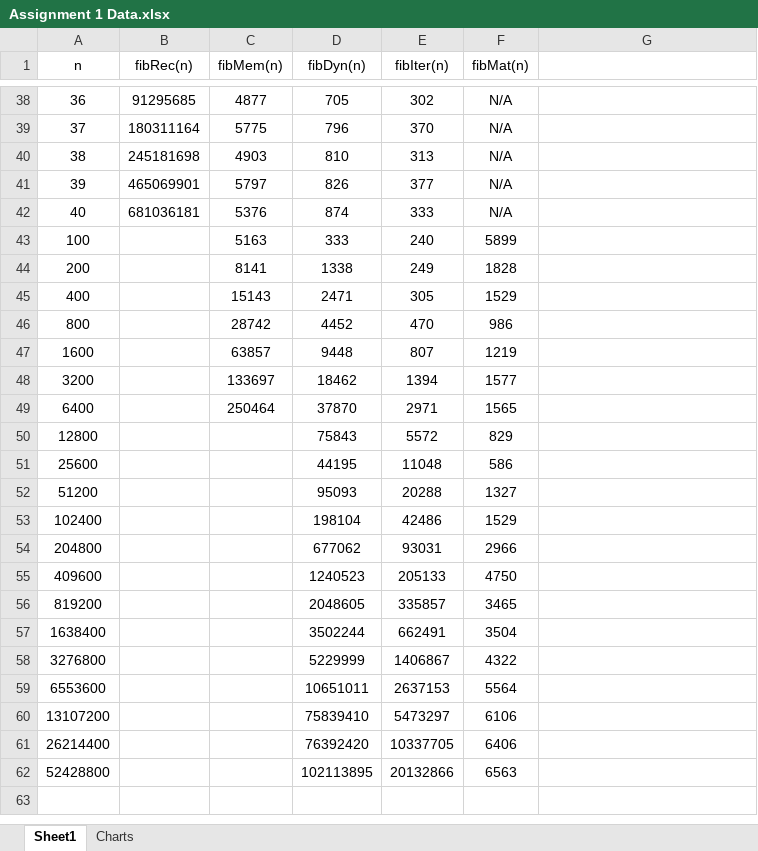
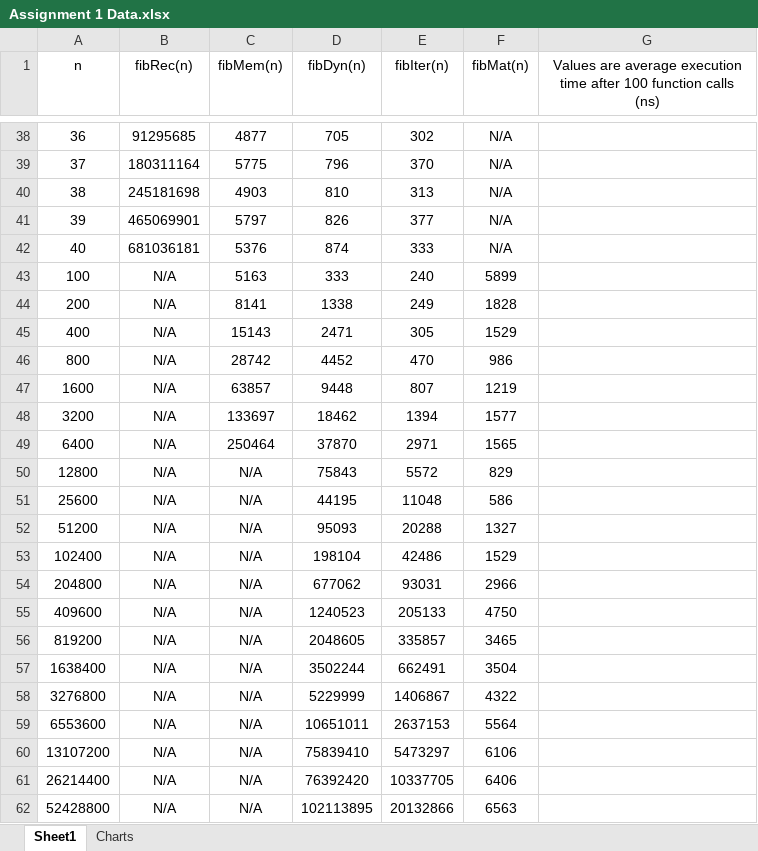
Before and after one commit to lukegarland/CPSC-319-Workspace, an Excel workbook: Assignment1/Assignment 1 Data.xlsx, sheet Sheet1, drawn as a sheet; only a part is shown, gaps mark what is left out; values as stored, in another font and other column widths than the file's, no borders; charts and pictures and table styles not drawn; the diff names each change by its address in the sheet, - before the commit and + after, or states it on an @@ line.

```diff
--- a/Assignment1/Assignment 1 Data.xlsx (sheet Sheet1)
+++ b/Assignment1/Assignment 1 Data.xlsx (sheet Sheet1)
-G1: (empty)
+G1: Values are average execution time after 100 function calls (ns)
-B43:B62 (fibRec(n)): (empty)
+B43:B62 (fibRec(n)): N/A
-C50:C62 (fibMem(n)): (empty)
+C50:C62 (fibMem(n)): N/A
```
Also changed, not shown: charts or pictures, 5 other files.
